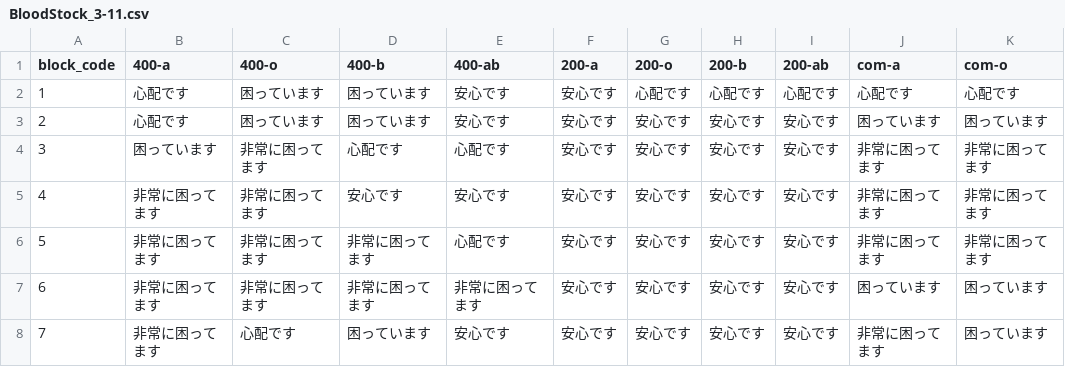
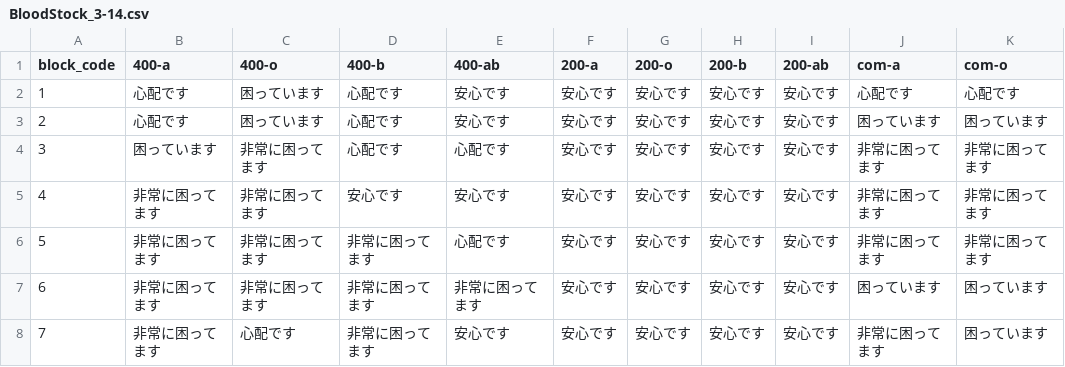
Before and after one commit to 5522079/kenketsu-navi, a CSV file: data/BloodStock_3-14.csv (was data/BloodStock_3-11.csv), drawn as a sheet; only a part is shown; the diff names each change by its address in the sheet, - before the commit and + after, or states it on an @@ line.

```diff
--- a/data/BloodStock_3-11.csv
+++ b/data/BloodStock_3-14.csv
-D2:D3 (400-b): 困っています
+D2:D3 (400-b): 心配です
-G2 (200-o): 心配です
+G2 (200-o): 安心です
-H2 (200-b): 心配です
+H2 (200-b): 安心です
-I2 (200-ab): 心配です
+I2 (200-ab): 安心です
-D8 (400-b): 困っています
+D8 (400-b): 非常に困ってます
```
